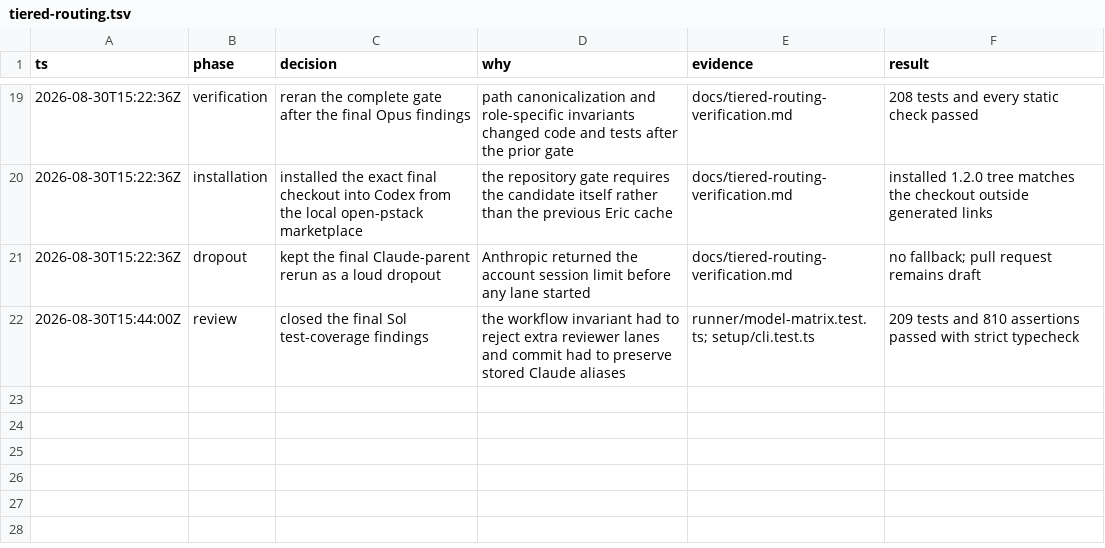
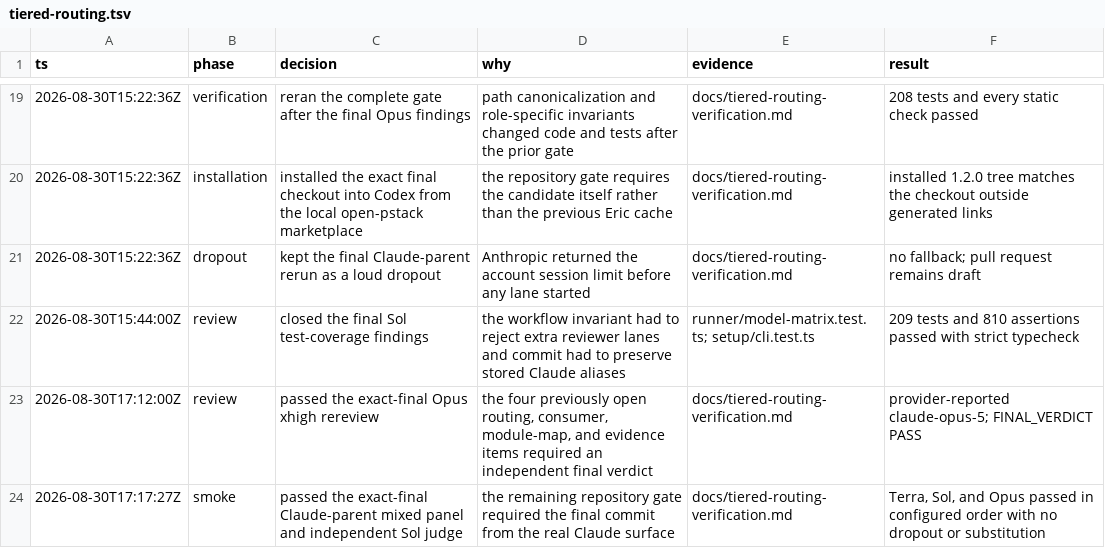
Before and after one commit to jlixfeld/open-pstack, a TSV file: .audit/tiered-routing.tsv, drawn as a sheet; only a part is shown, gaps mark what is left out.

Commit message:
docs: record final cross-parent verification

```diff
--- a/.audit/tiered-routing.tsv
+++ b/.audit/tiered-routing.tsv
@@ -22 +22,3 @@ ts	phase	decision	why	evidence	result
 2026-08-30T15:44:00Z	review	closed the final Sol test-coverage findings	the workflow invariant had to reject extra reviewer lanes and commit had to preserve stored Claude aliases	runner/model-matrix.test.ts; setup/cli.test.ts	209 tests and 810 assertions passed with strict typecheck
+2026-08-30T17:12:00Z	review	passed the exact-final Opus xhigh rereview	the four previously open routing, consumer, module-map, and evidence items required an independent final verdict	docs/tiered-routing-verification.md	provider-reported claude-opus-5; FINAL_VERDICT PASS
+2026-08-30T17:17:27Z	smoke	passed the exact-final Claude-parent mixed panel and independent Sol judge	the remaining repository gate required the final commit from the real Claude surface	docs/tiered-routing-verification.md	Terra, Sol, and Opus passed in configured order with no dropout or substitution
```
Also changed, not shown: 1 other file.
